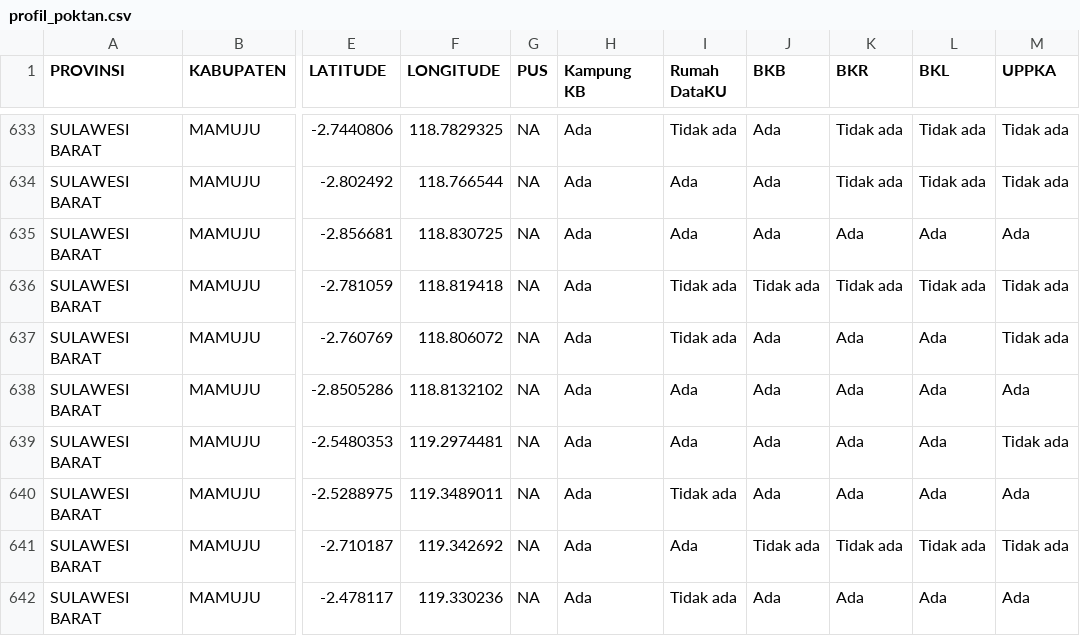
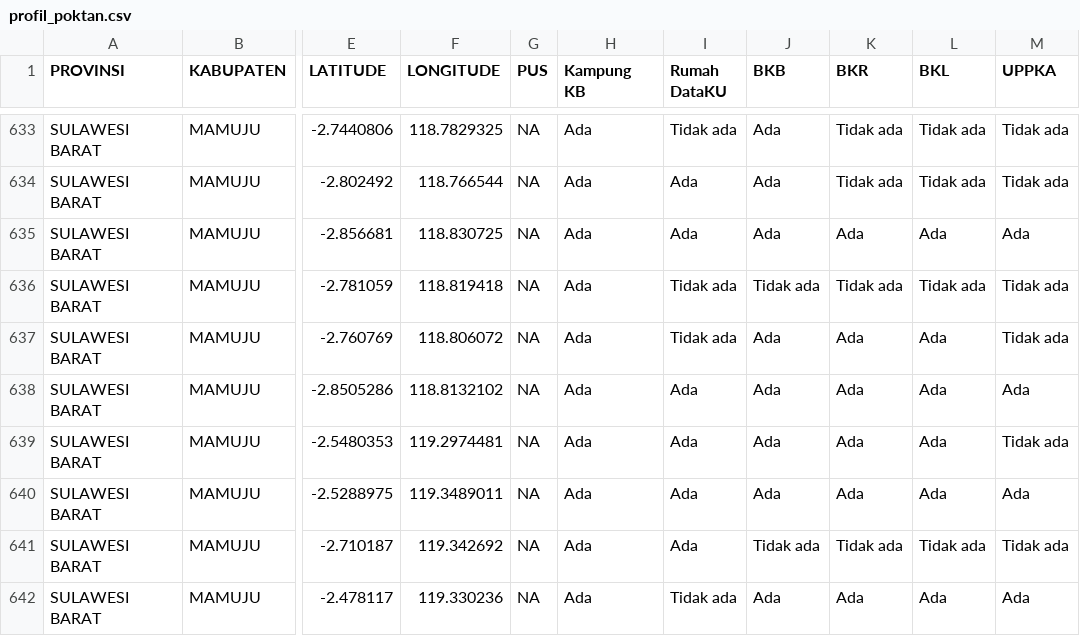
Before and after one commit to armdhn23/profil_desa_shiny, a CSV file: data/profil_poktan.csv, drawn as a sheet; only a part is shown, gaps mark what is left out; the diff covers the shown part only; the diff names each change by its address in the sheet, - before the commit and + after, or states it on an @@ line.

```diff
--- a/data/profil_poktan.csv
+++ b/data/profil_poktan.csv
-I640 (Rumah DataKU): Tidak ada
+I640 (Rumah DataKU): Ada
```
Also changed, not shown: 10 edited cells elsewhere in this file, data/nama_tpk.csv, 7 other files.
